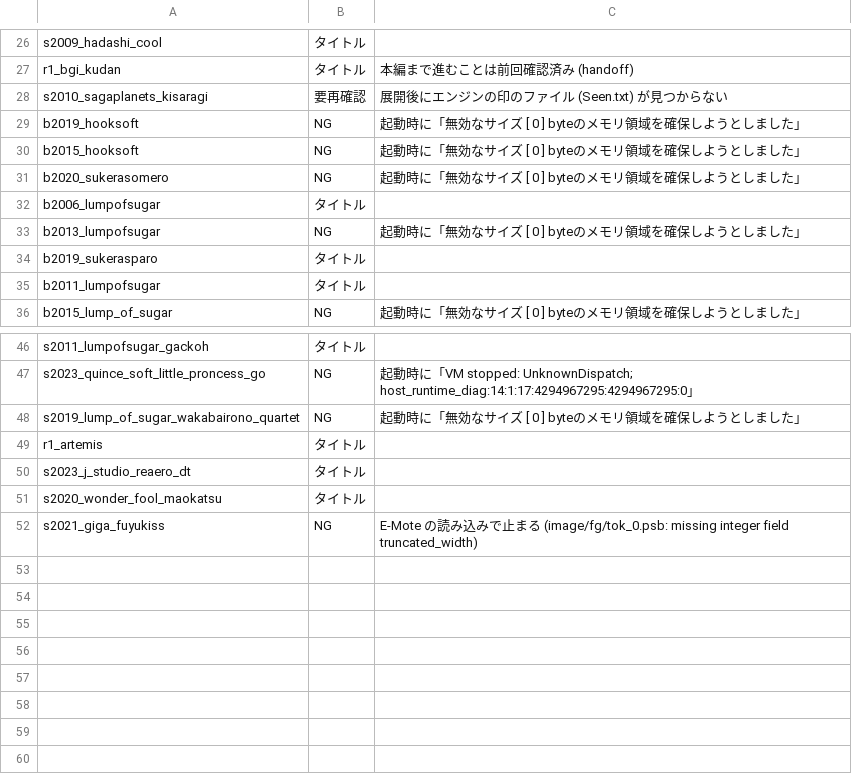
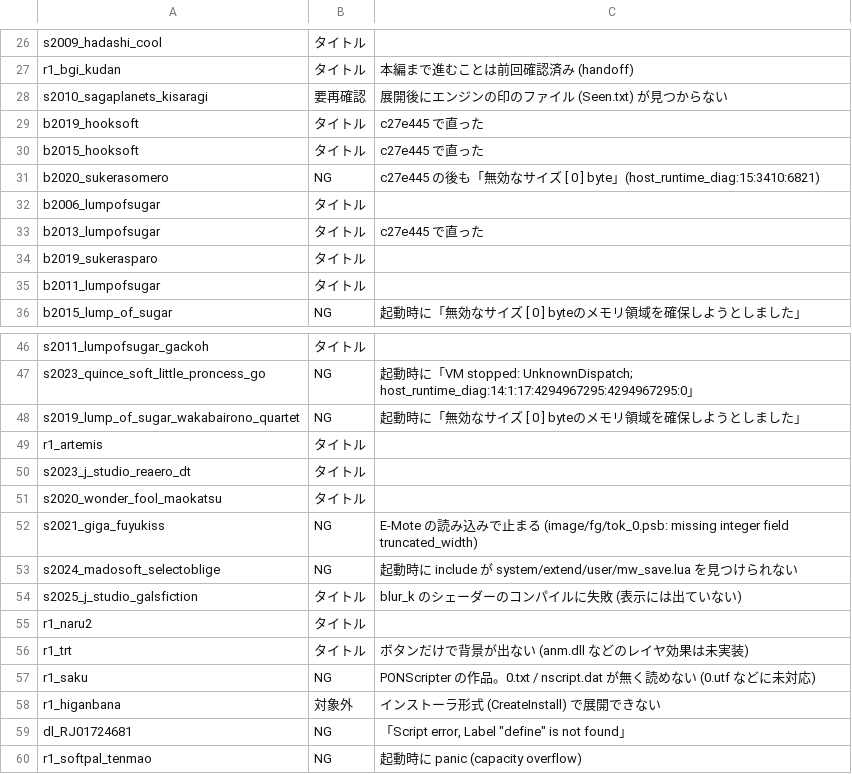
Before and after one commit to a-kaibu/vnrun, a TSV file: tools/verify/status.tsv, drawn as a sheet; only a part is shown, gaps mark what is left out.

```diff
--- a/tools/verify/status.tsv
+++ b/tools/verify/status.tsv
@@ -28,7 +28,7 @@ r1_bgi_kudan	タイトル	本編まで進むことは前回確認済み (handoff
 s2010_sagaplanets_kisaragi	要再確認	展開後にエンジンの印のファイル (Seen.txt) が見つからない
-b2019_hooksoft	NG	起動時に「無効なサイズ [ 0 ] byteのメモリ領域を確保しようとしました」
-b2015_hooksoft	NG	起動時に「無効なサイズ [ 0 ] byteのメモリ領域を確保しようとしました」
-b2020_sukerasomero	NG	起動時に「無効なサイズ [ 0 ] byteのメモリ領域を確保しようとしました」
+b2019_hooksoft	タイトル	c27e445 で直った
+b2015_hooksoft	タイトル	c27e445 で直った
+b2020_sukerasomero	NG	c27e445 の後も「無効なサイズ [ 0 ] byte」(host_runtime_diag:15:3410:6821)
 b2006_lumpofsugar	タイトル	
-b2013_lumpofsugar	NG	起動時に「無効なサイズ [ 0 ] byteのメモリ領域を確保しようとしました」
+b2013_lumpofsugar	タイトル	c27e445 で直った
 b2019_sukerasparo	タイトル	
@@ -52 +52,9 @@ s2020_wonder_fool_maokatsu	タイトル
 s2021_giga_fuyukiss	NG	E-Mote の読み込みで止まる (image/fg/tok_0.psb: missing integer field truncated_width)
+s2024_madosoft_selectoblige	NG	起動時に include が system/extend/user/mw_save.lua を見つけられない
+s2025_j_studio_galsfiction	タイトル	blur_k のシェーダーのコンパイルに失敗 (表示には出ていない)
+r1_naru2	タイトル	
+r1_trt	タイトル	ボタンだけで背景が出ない (anm.dll などのレイヤ効果は未実装)
+r1_saku	NG	PONScripter の作品。0.txt / nscript.dat が無く読めない (0.utf などに未対応)
+r1_higanbana	対象外	インストーラ形式 (CreateInstall) で展開できない
+dl_RJ01724681	NG	「Script error, Label "define" is not found」
+r1_softpal_tenmao	NG	起動時に panic (capacity overflow)
```
Also changed, not shown: 1 other file.
